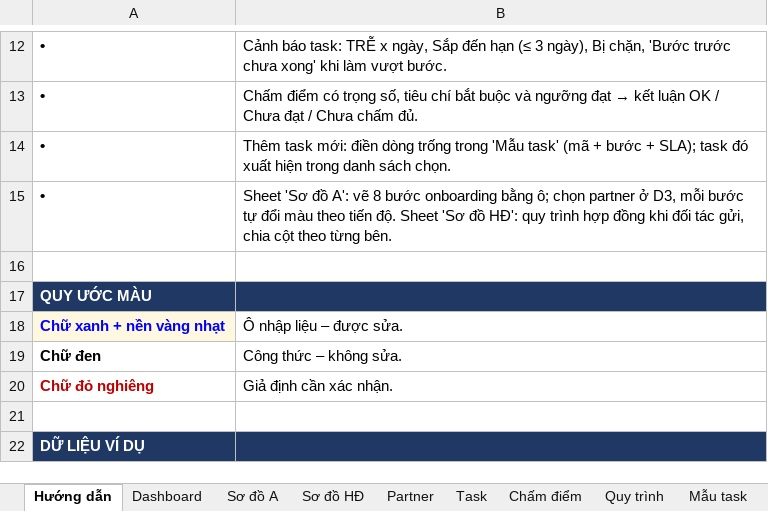
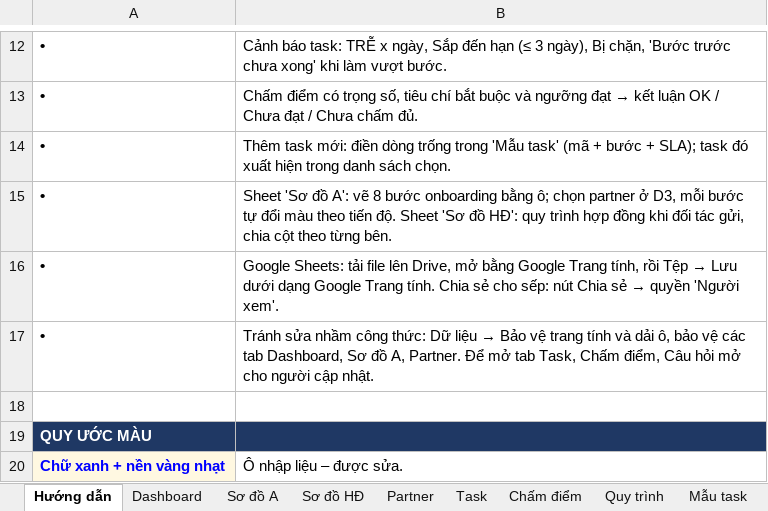
Before and after one commit to lamvyttk-wq/vtechhub, an Excel workbook: docs/onboarding-partner-tracker.xlsx, sheet Hướng dẫn, drawn as a sheet; only a part is shown, gaps mark what is left out; the shorter side is filled out with more unchanged rows; values as stored, in another font and other column widths than the file's, no borders; the diff names each change by its address in the sheet, - before the commit and + after, or states it on an @@ line.

```diff
--- a/docs/onboarding-partner-tracker.xlsx (sheet Hướng dẫn)
+++ b/docs/onboarding-partner-tracker.xlsx (sheet Hướng dẫn)
+row 16: • | Google Sheets: tải file lên Drive, mở bằng Google Trang tính, rồi Tệp → Lưu dưới dạng Google Trang tính. Chia sẻ cho sếp: nút Chia sẻ → quyền 'Người xem'.
+row 17: • | Tránh sửa nhầm công thức: Dữ liệu → Bảo vệ trang tính và dải ô, bảo vệ các tab Dashboard, Sơ đồ A, Partner. Để mở tab Task, Chấm điểm, Câu hỏi mở cho người cập nhật.
```
Also changed, not shown: sheet Sơ đồ HĐ, sheet Sơ đồ A, charts or pictures.
